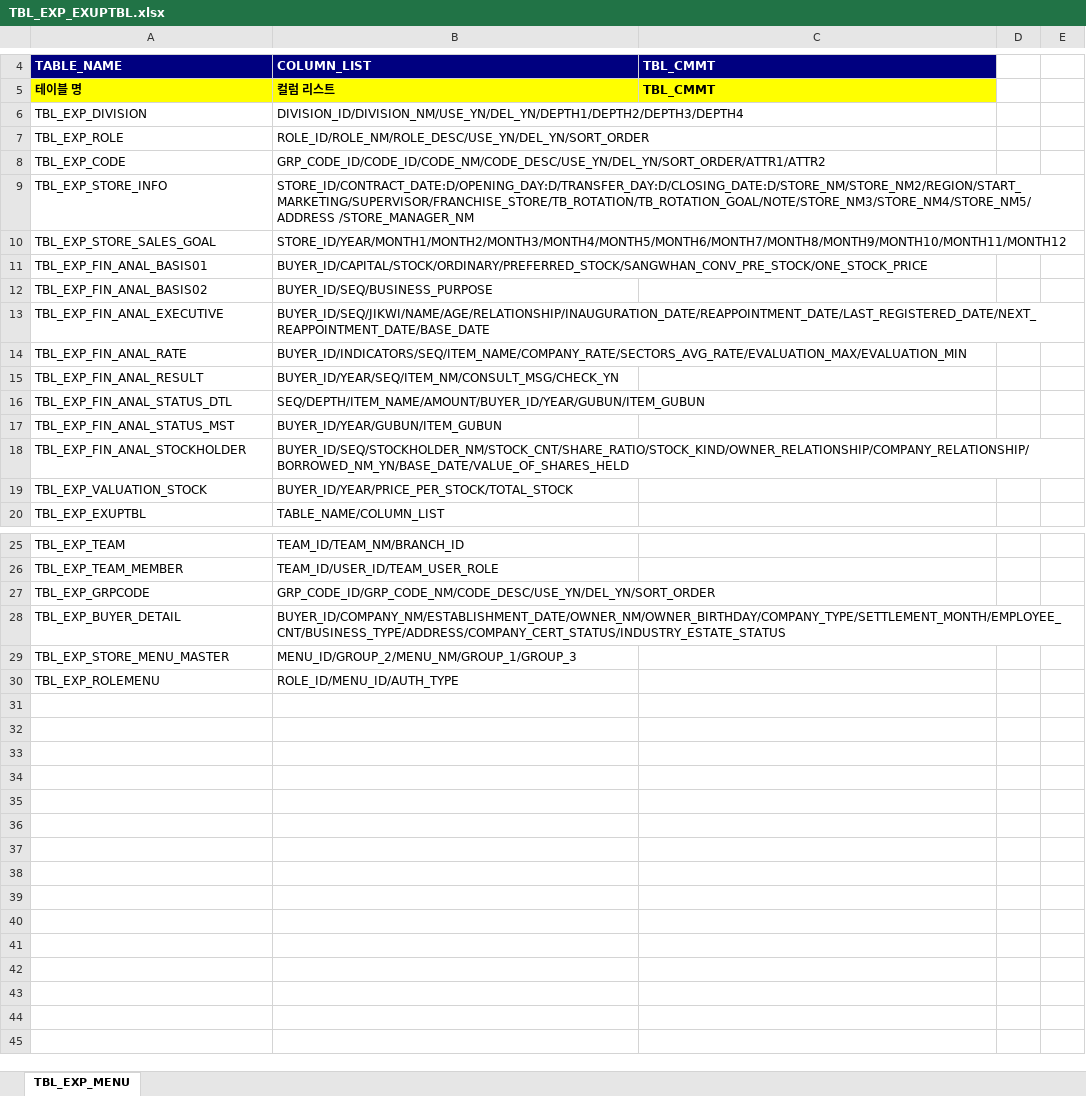
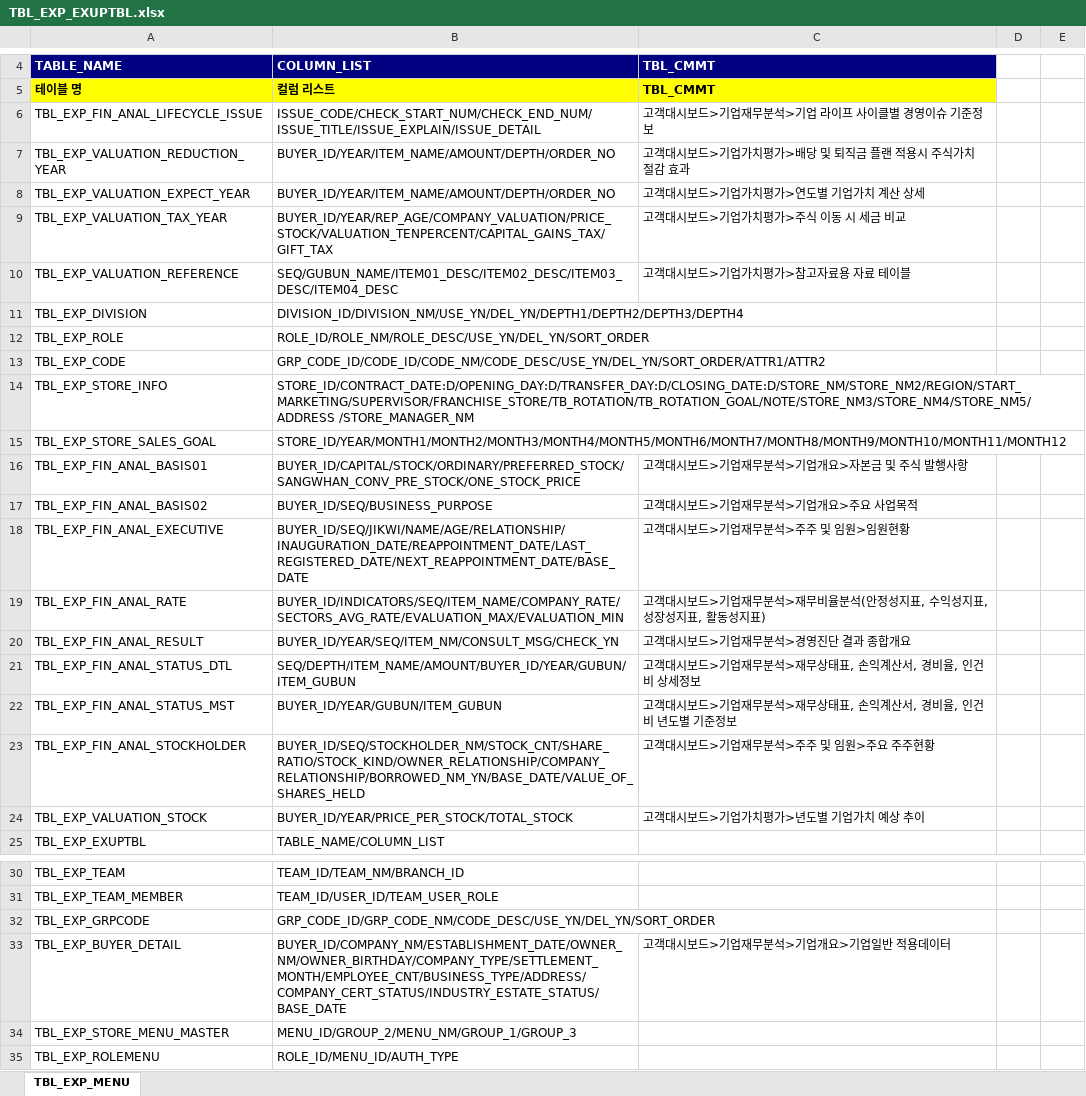
Before and after one commit to jonsaram/exdev, an Excel workbook: document/excel_upload_자료/TBL_EXP_EXUPTBL.xlsx, sheet TBL_EXP_MENU, drawn as a sheet; only a part is shown, gaps mark what is left out; values as stored, in another font and other column widths than the file's, no borders; addresses are those after the commit; the diff names each change by its address in the sheet, - before the commit and + after, or states it on an @@ line.

```diff
--- a/document/excel_upload_자료/TBL_EXP_EXUPTBL.xlsx (sheet TBL_EXP_MENU)
+++ b/document/excel_upload_자료/TBL_EXP_EXUPTBL.xlsx (sheet TBL_EXP_MENU)
+row 6: TBL_EXP_FIN_ANAL_LIFECYCLE_ISSUE | ISSUE_CODE/CHECK_START_NUM/CHECK_END_NUM/ISSUE_TITLE/ISSUE_EXPLAIN/ISSUE_DETAIL | 고객대시보드>기업재무분석>기업 라이프 사이클별 경영이슈 기준정보
+row 7: TBL_EXP_VALUATION_REDUCTION_YEAR | BUYER_ID/YEAR/ITEM_NAME/AMOUNT/DEPTH/ORDER_NO | 고객대시보드>기업가치평가>배당 및 퇴직금 플랜 적용시 주식가치 절감 효과
+row 8: TBL_EXP_VALUATION_EXPECT_YEAR | BUYER_ID/YEAR/ITEM_NAME/AMOUNT/DEPTH/ORDER_NO | 고객대시보드>기업가치평가>연도별 기업가치 계산 상세
+row 9: TBL_EXP_VALUATION_TAX_YEAR | BUYER_ID/YEAR/REP_AGE/COMPANY_VALUATION/PRICE_STOCK/VALUATION_TENPERCENT/CAPITAL_GAINS_TAX/GIFT_TAX | 고객대시보드>기업가치평가>주식 이동 시 세금 비교
+row 10: TBL_EXP_VALUATION_REFERENCE | SEQ/GUBUN_NAME/ITEM01_DESC/ITEM02_DESC/ITEM03_DESC/ITEM04_DESC | 고객대시보드>기업가치평가>참고자료용 자료 테이블
-C16: (empty)
+C16: 고객대시보드>기업재무분석>기업개요>자본금 및 주식 발행사항
-C17: (empty)
+C17: 고객대시보드>기업재무분석>기업개요>주요 사업목적
-C18: (empty)
+C18: 고객대시보드>기업재무분석>주주 및 임원>임원현황
-C19: (empty)
+C19: 고객대시보드>기업재무분석>재무비율분석(안정성지표, 수익성지표, 성장성지표, 활동성지표)
-C20: (empty)
+C20: 고객대시보드>기업재무분석>경영진단 결과 종합개요
-C21: (empty)
+C21: 고객대시보드>기업재무분석>재무상태표, 손익계산서, 경비율, 인건비 상세정보
-C22: (empty)
+C22: 고객대시보드>기업재무분석>재무상태표, 손익계산서, 경비율, 인건비 년도별 기준정보
-C23: (empty)
+C23: 고객대시보드>기업재무분석>주주 및 임원>주요 주주현황
-C24: (empty)
+C24: 고객대시보드>기업가치평가>년도별 기업가치 예상 추이
-B33: BUYER_ID/COMPANY_NM/ESTABLISHMENT_DATE/OWNER_NM/OWNER_BIRTHDAY/COMPANY_TYPE/SETTLEMENT_MONTH/EMPLOYEE_CNT/BUSINESS_TYPE/ADDRESS/COMPANY_CERT_STATUS/INDUSTRY_ESTATE_STATUS
+B33: BUYER_ID/COMPANY_NM/ESTABLISHMENT_DATE/OWNER_NM/OWNER_BIRTHDAY/COMPANY_TYPE/SETTLEMENT_MONTH/EMPLOYEE_CNT/BUSINESS_TYPE/ADDRESS/COMPANY_CERT_STATUS/INDUSTRY_ESTATE_STATUS/BASE_DATE
-C33: (empty)
+C33: 고객대시보드>기업재무분석>기업개요>기업일반 적용데이터
```
Also changed, not shown: document/excel_upload_자료/TBL_EXP_FIN_ANAL_EXECUTIVE.xlsx, document/excel_upload_자료/TBL_EXP_FIN_ANAL_RATE.xlsx, 12 other files.
